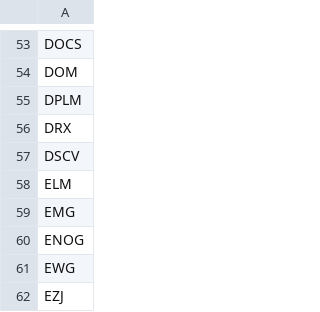
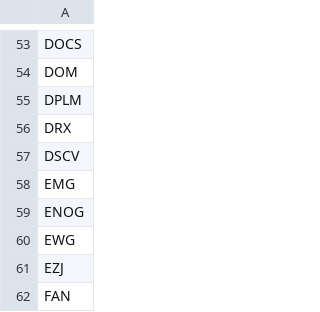
Before and after one commit to OsehonAkhuetie/uk-smallcap-data, a CSV file: uk_universe.csv, drawn as a sheet; only a part is shown, gaps mark what is left out; the shorter side is filled out with more unchanged rows; the diff names each change by its address in the sheet, - before the commit and + after, or states it on an @@ line.

```diff
--- a/uk_universe.csv
+++ b/uk_universe.csv
-row 58: ELM
```
Also changed, not shown: 1 other file.
